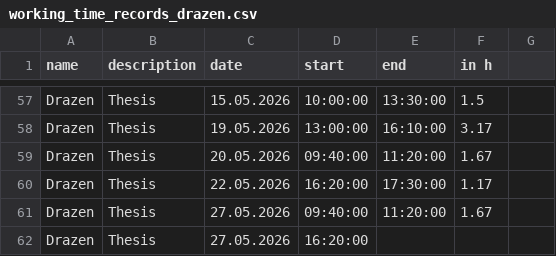
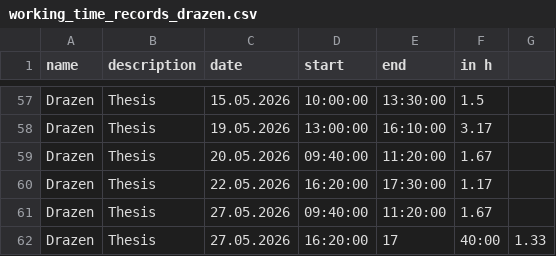
Before and after one commit to kiDra94/EffSync, a CSV file: working_time_records_drazen.csv, drawn as a sheet; only a part is shown, gaps mark what is left out.

Commit message:
#60: update workingtime end

```diff
--- a/working_time_records_drazen.csv
+++ b/working_time_records_drazen.csv
@@ -61,2 +61,2 @@ Drazen,Thesis,22.05.2026,16:20:00,17:30:00,1.17
 Drazen,Thesis,27.05.2026,09:40:00,11:20:00,1.67
-Drazen,Thesis,27.05.2026,16:20:00,
+Drazen,Thesis,27.05.2026,16:20:00,17,40:00,1.33
```
